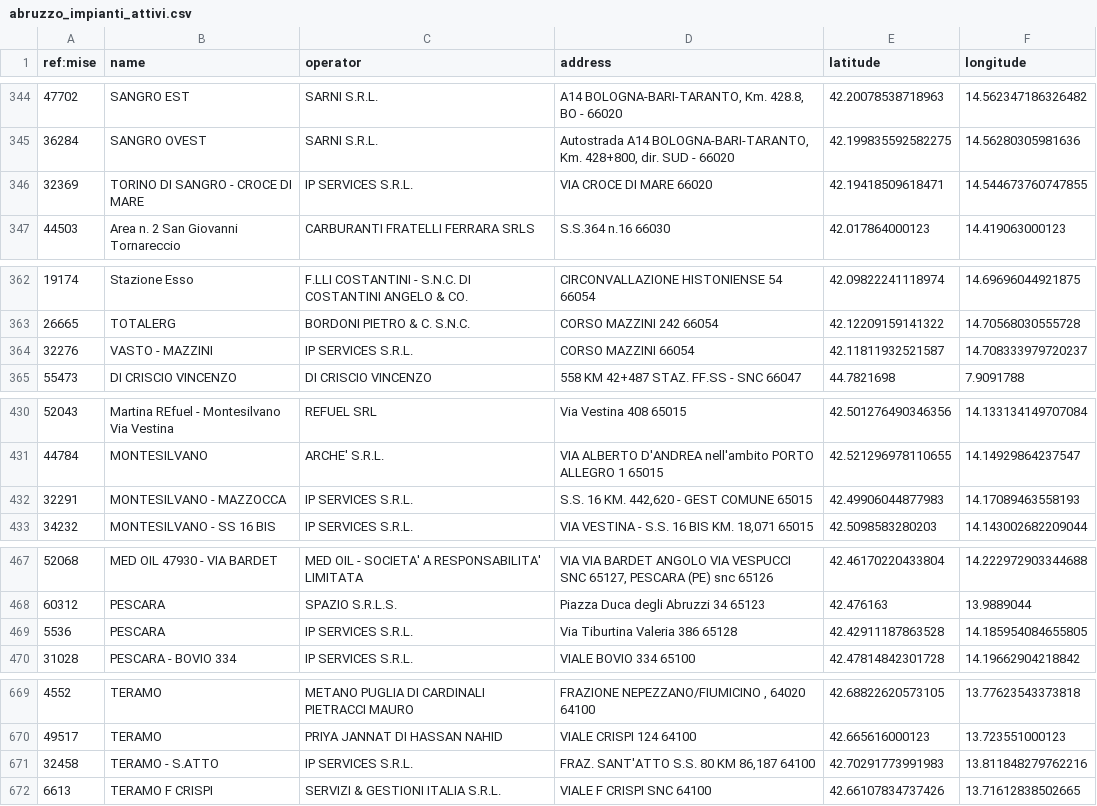
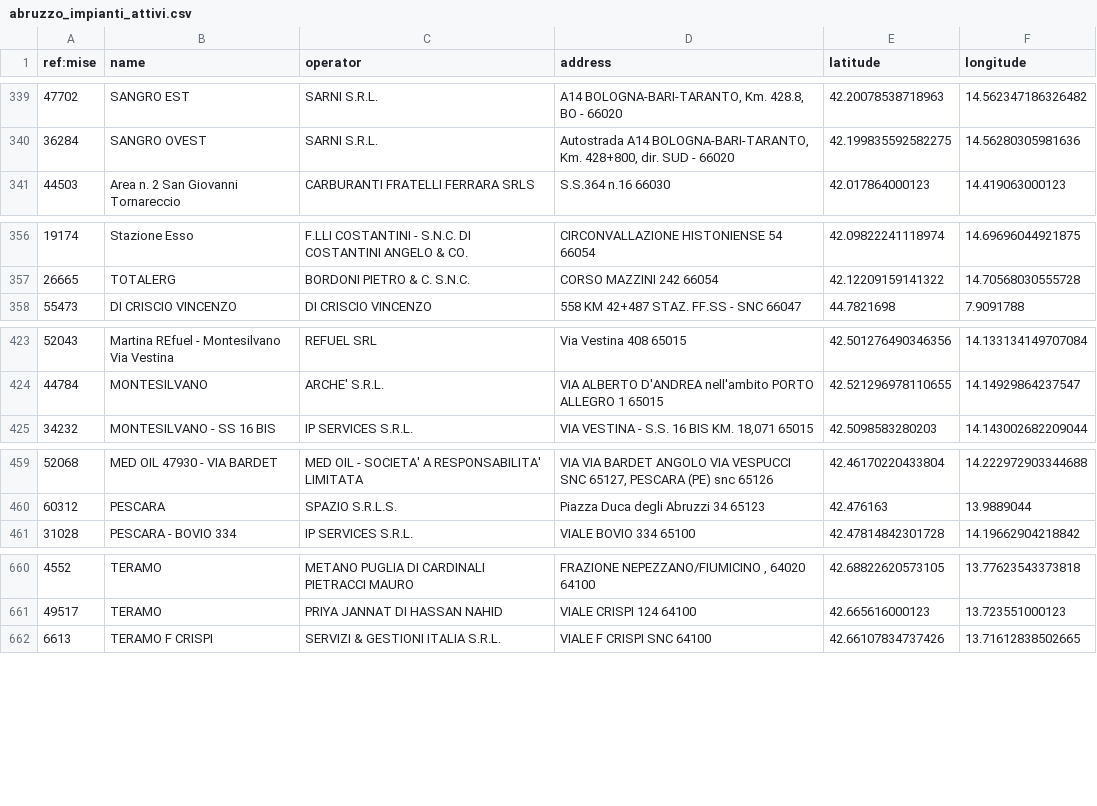
Before and after one commit to ricloy/stazionirifornimento, a CSV file: data/output/Abruzzo/abruzzo_impianti_attivi.csv, drawn as a sheet; only a part is shown, gaps mark what is left out; the diff covers the shown part only.

```diff
--- a/data/output/Abruzzo/abruzzo_impianti_attivi.csv
+++ b/data/output/Abruzzo/abruzzo_impianti_attivi.csv
@@ -345,3 +340,2 @@ ref:mise;name;operator;address;latitude;longitude
 36284;SANGRO OVEST;SARNI S.R.L.;Autostrada A14 BOLOGNA-BARI-TARANTO, Km. 428+800, dir. SUD - 66020;42.199835592582275;14.56280305981636
-32369;TORINO DI SANGRO - CROCE DI MARE;"IP SERVICES S.R.L.";VIA CROCE DI MARE   66020;42.19418509618471;14.544673760747855
 44503;Area n. 2 San Giovanni Tornareccio;CARBURANTI FRATELLI FERRARA SRLS;S.S.364 n.16   66030;42.017864000123;14.419063000123
@@ -363,3 +357,2 @@ ref:mise;name;operator;address;latitude;longitude
 26665;TOTALERG;BORDONI PIETRO & C. S.N.C.;CORSO MAZZINI 242 66054;42.12209159141322;14.70568030555728
-32276;VASTO - MAZZINI;"IP SERVICES S.R.L.";CORSO MAZZINI  66054;42.11811932521587;14.708333979720237
 55473;DI CRISCIO VINCENZO;DI CRISCIO VINCENZO;558 KM 42+487 STAZ. FF.SS - SNC 66047;44.7821698;7.9091788
@@ -431,3 +424,2 @@ ref:mise;name;operator;address;latitude;longitude
 44784;MONTESILVANO;ARCHE' S.R.L.;VIA ALBERTO D'ANDREA nell'ambito PORTO ALLEGRO 1 65015;42.521296978110655;14.14929864237547
-32291;MONTESILVANO - MAZZOCCA;"IP SERVICES S.R.L.";S.S. 16 KM. 442,620 - GEST COMUNE  65015;42.49906044877983;14.17089463558193
 34232;MONTESILVANO - SS 16 BIS;"IP SERVICES S.R.L.";VIA VESTINA - S.S. 16 BIS KM. 18,071  65015;42.5098583280203;14.143002682209044
@@ -468,3 +460,2 @@ ref:mise;name;operator;address;latitude;longitude
 60312;PESCARA;SPAZIO S.R.L.S.;Piazza Duca degli Abruzzi 34  65123;42.476163;13.9889044
-5536;PESCARA;"IP SERVICES S.R.L.";Via Tiburtina Valeria 386 65128;42.42911187863528;14.185954084655805
 31028;PESCARA - BOVIO 334;"IP SERVICES S.R.L.";VIALE BOVIO 334 65100;42.47814842301728;14.19662904218842
@@ -670,3 +661,2 @@ ref:mise;name;operator;address;latitude;longitude
 49517;TERAMO;PRIYA JANNAT DI HASSAN NAHID;VIALE CRISPI 124 64100;42.665616000123;13.723551000123
-32458;TERAMO - S.ATTO;"IP SERVICES S.R.L.";FRAZ. SANT'ATTO S.S. 80 KM 86,187  64100;42.70291773991983;13.811848279762216
 6613;TERAMO F CRISPI;SERVIZI & GESTIONI ITALIA S.R.L.;VIALE F CRISPI SNC 64100;42.66107834737426;13.71612838502665
```
Also changed, not shown: 5 removed rows, 3 moved rows and 1 edited cell elsewhere in this file, data/output/Toscana/toscana_impianti_attivi.csv, 2 other files.
